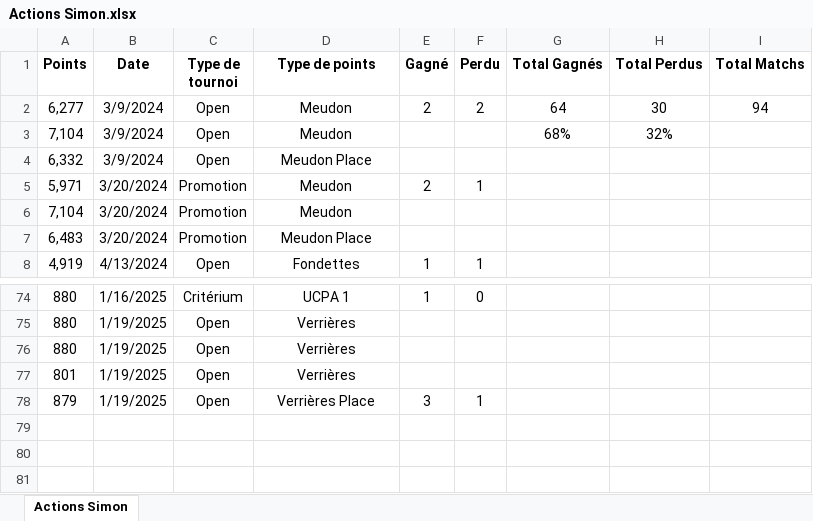
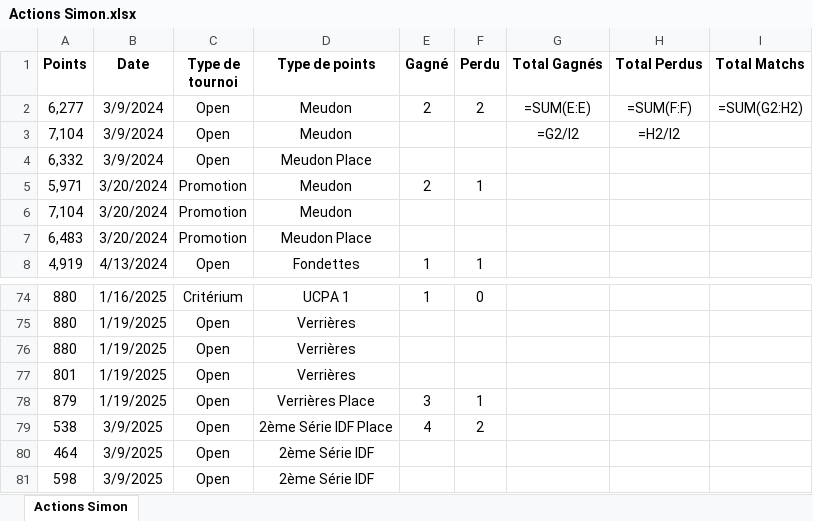
Before and after one commit to kazar-sys/Squash-Data, an Excel workbook: Data/Actions Simon.xlsx, sheet Actions Simon, drawn as a sheet; only a part is shown, gaps mark what is left out; values as stored, in another font and other column widths than the file's, no borders; formulas without a stored value are shown as written; the diff names each change by its address in the sheet, - before the commit and + after, or states it on an @@ line.

Commit message:
résultats championnat 2eme série

```diff
--- a/Data/Actions Simon.xlsx (sheet Actions Simon)
+++ b/Data/Actions Simon.xlsx (sheet Actions Simon)
-G2 (Total Gagnés): 64
+G2 (Total Gagnés): =SUM(E:E)
-H2 (Total Perdus): 30
+H2 (Total Perdus): =SUM(F:F)
-I2 (Total Matchs): 94
+I2 (Total Matchs): =SUM(G2:H2)
-G3 (Total Gagnés): 68%
+G3 (Total Gagnés): =G2/I2
-H3 (Total Perdus): 32%
+H3 (Total Perdus): =H2/I2
+row 79: 538 | 3/9/2025 | Open | 2ème Série IDF Place | 4 | 2
+row 80: 464 | 3/9/2025 | Open | 2ème Série IDF
+row 81: 598 | 3/9/2025 | Open | 2ème Série IDF
```
